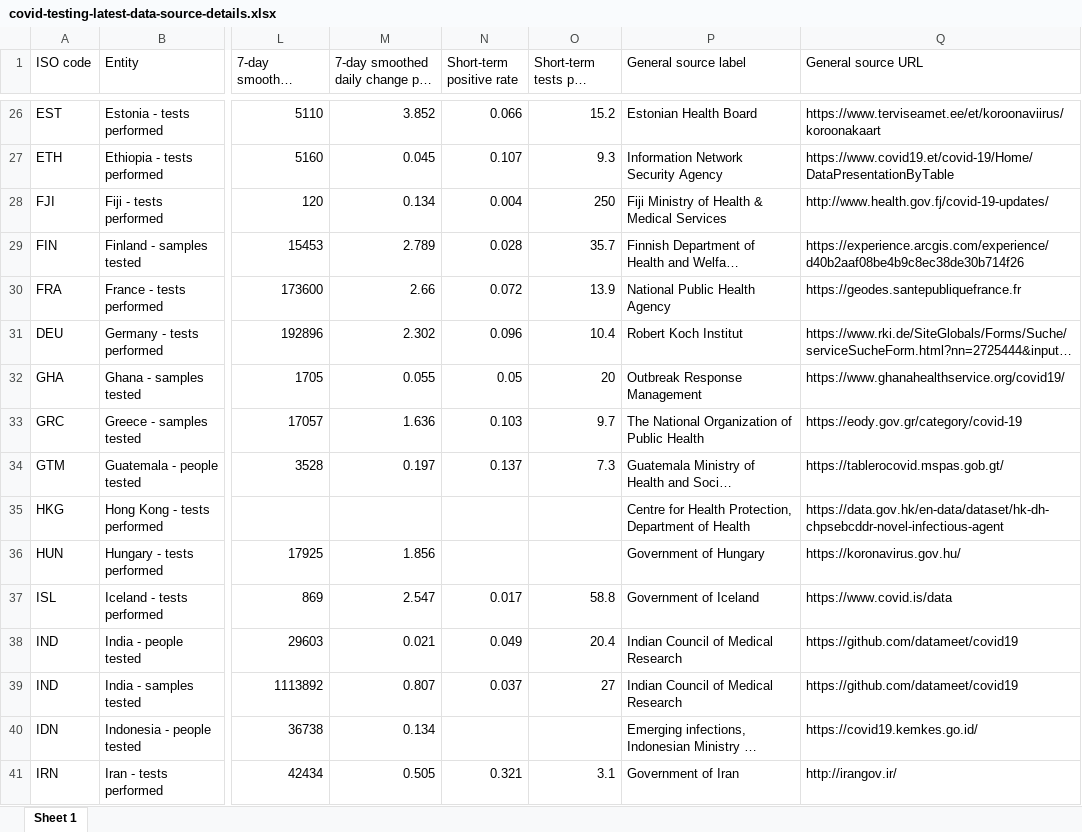
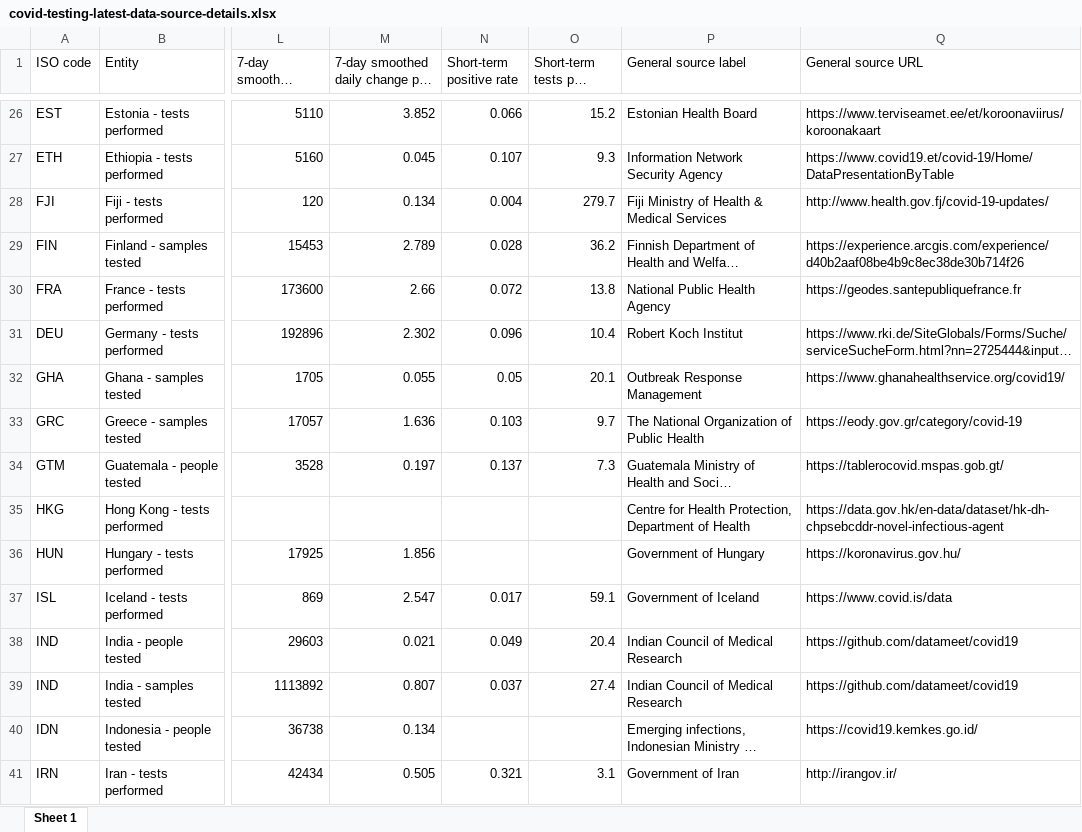
Before and after one commit to owid/covid-19-data, an Excel workbook: public/data/testing/covid-testing-latest-data-source-details.xlsx, sheet Sheet 1, drawn as a sheet; only a part is shown, gaps mark what is left out; long unchanged cells end in …; values as stored, in another font and other column widths than the file's, no borders; the diff covers the shown part only; the diff names each change by its address in the sheet, - before the commit and + after, or states it on an @@ line.

Commit message:
Data update

```diff
--- a/public/data/testing/covid-testing-latest-data-source-details.xlsx (sheet Sheet 1)
+++ b/public/data/testing/covid-testing-latest-data-source-details.xlsx (sheet Sheet 1)
-O28 (Short-term tests per case): 250
+O28 (Short-term tests per case): 279.7
-O29 (Short-term tests per case): 35.7
+O29 (Short-term tests per case): 36.2
-O30 (Short-term tests per case): 13.9
+O30 (Short-term tests per case): 13.8
-O32 (Short-term tests per case): 20
+O32 (Short-term tests per case): 20.1
-O37 (Short-term tests per case): 58.8
+O37 (Short-term tests per case): 59.1
-O39 (Short-term tests per case): 27
+O39 (Short-term tests per case): 27.4
```
Also changed, not shown: 38 edited cells elsewhere in this sheet, 6 other files.
